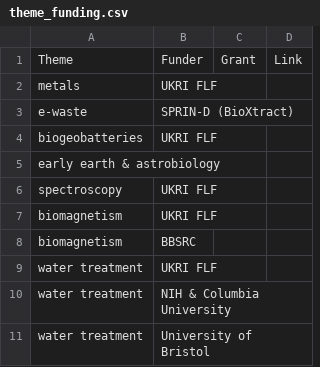
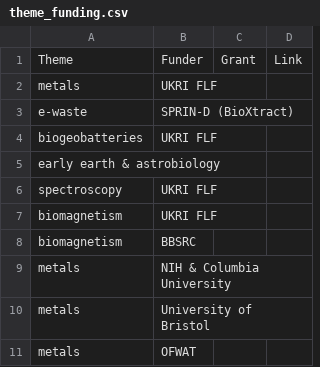
Before and after one commit to envmin/bristolbiogeochem, a CSV file: csv/theme_funding.csv, drawn as a sheet.

```diff
--- a/csv/theme_funding.csv
+++ b/csv/theme_funding.csv
@@ -8,4 +8,4 @@ biomagnetism,UKRI FLF,,
 biomagnetism,BBSRC,,
-water treatment,UKRI FLF,,
-water treatment,NIH & Columbia University,,
-water treatment,University of Bristol,,
+metals,NIH & Columbia University,,
+metals,University of Bristol,,
+metals,OFWAT,,
```
